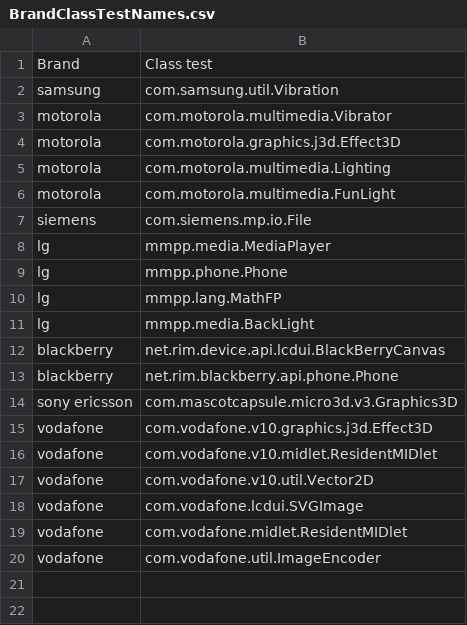
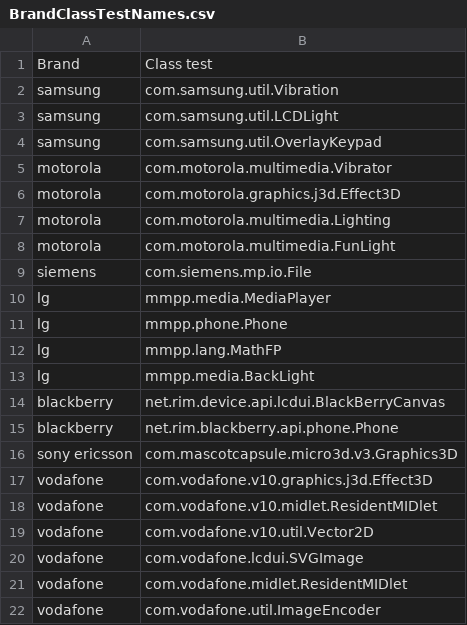
Before and after one commit to JoseskVolpe/Pixely-Vulpine-Framework, a CSV file: res/pixelyvulpine/BrandClassTestNames.csv, drawn as a sheet.

Commit message:
Update BrandClassTestNames.csv

```diff
--- a/res/pixelyvulpine/BrandClassTestNames.csv
+++ b/res/pixelyvulpine/BrandClassTestNames.csv
@@ -2,2 +2,4 @@ Brand,Class test
 samsung,com.samsung.util.Vibration
+samsung,com.samsung.util.LCDLight
+samsung,com.samsung.util.OverlayKeypad
 motorola,com.motorola.multimedia.Vibrator
```
